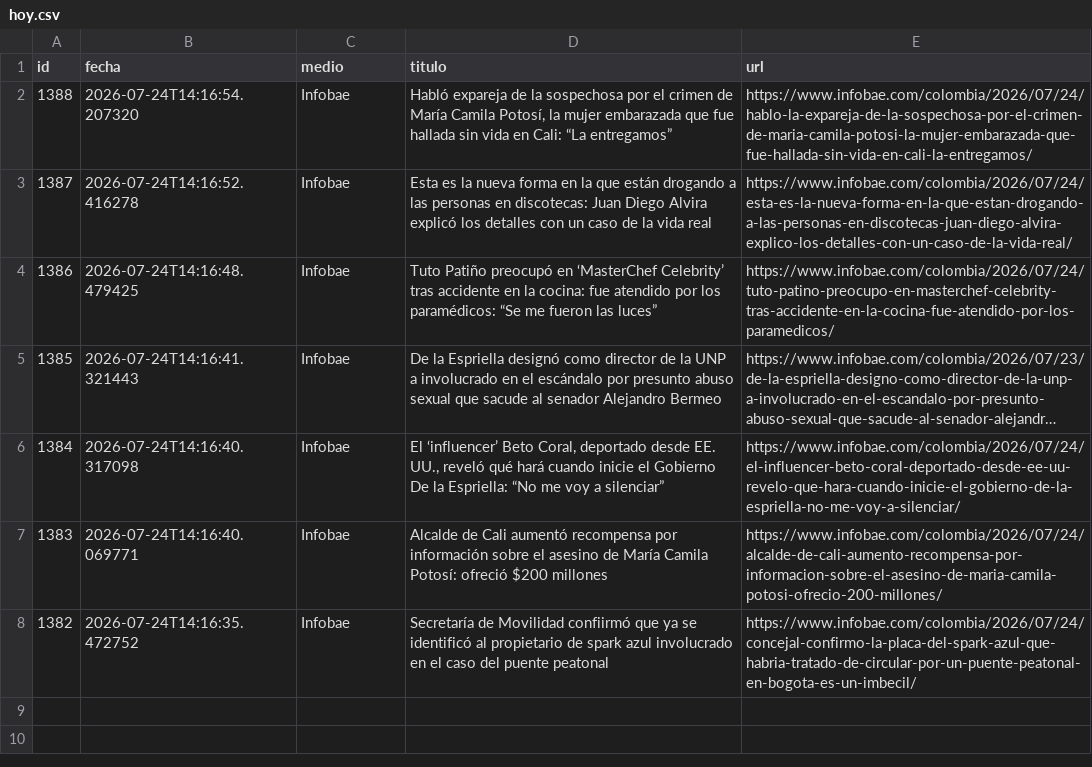
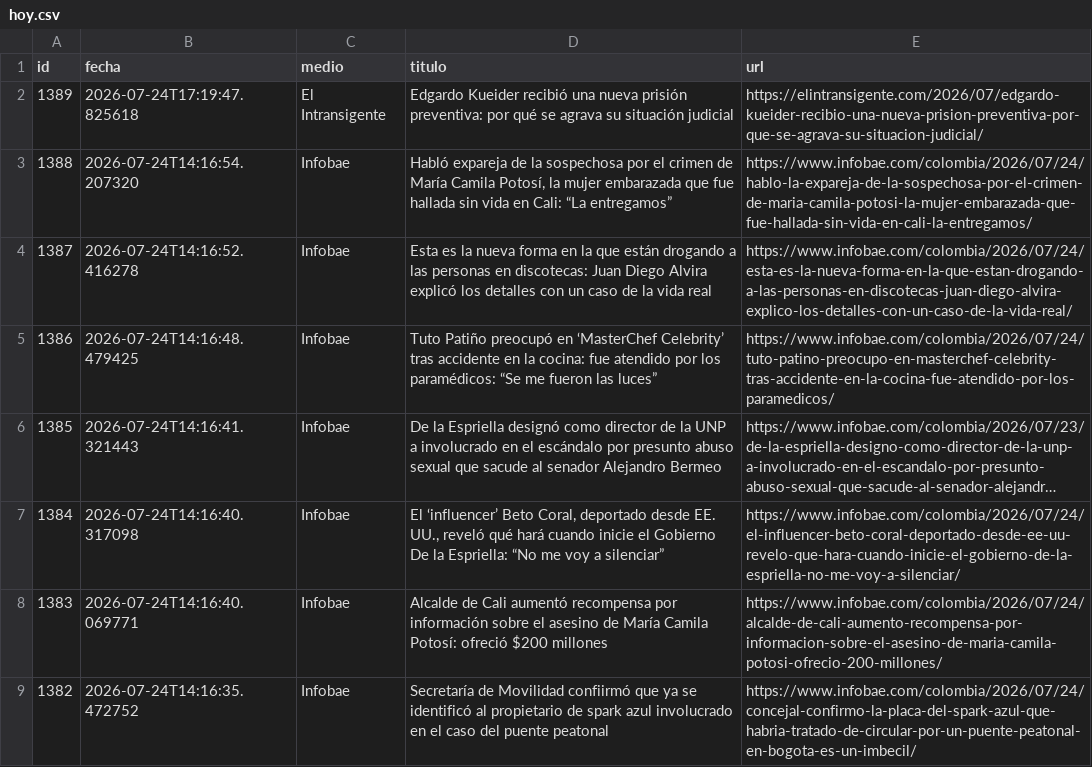
Before and after one commit to ElvisChatzky/BusProyect, a CSV file: data/hoy.csv, drawn as a sheet; long unchanged cells end in ….

```diff
--- a/data/hoy.csv
+++ b/data/hoy.csv
@@ -1,2 +1,3 @@
 id,fecha,medio,titulo,url
+1389,2026-07-24T17:19:47.825618,El Intransigente,Edgardo Kueider recibió una nueva prisión preventiva: por qué se agrava su situación judicial,https://elintransigente.com/2026/07/edgardo-kueider-recibio-una-nueva-prision-preventiva-por-que-se-agrava-su-situacion-judicial/
 1388,2026-07-24T14:16:54.207320,Infobae,"Habló expareja de la sospechosa por el crimen de María Camila Potosí, la mujer embarazada que fue hallada sin vida en Cali: “La entregamos”",https://www.infobae.com/colombia/2026/07/24/hablo-la-expareja-de-la-sospechosa-por-el-crimen-de-maria-camila-potosi-la-mujer-embarazada-que-fue-hallada-sin-vida-en-cali-la-entregamos/
```
Also changed, not shown: data/historico.csv, 1 other file.
